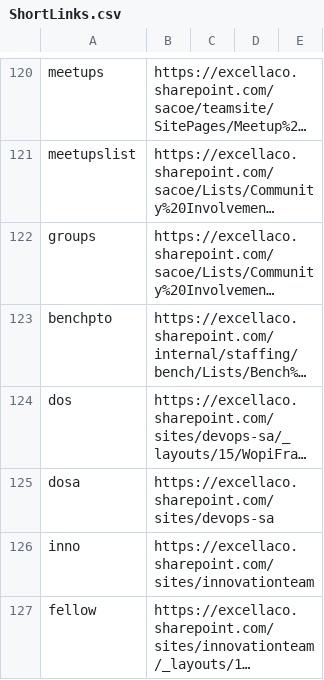
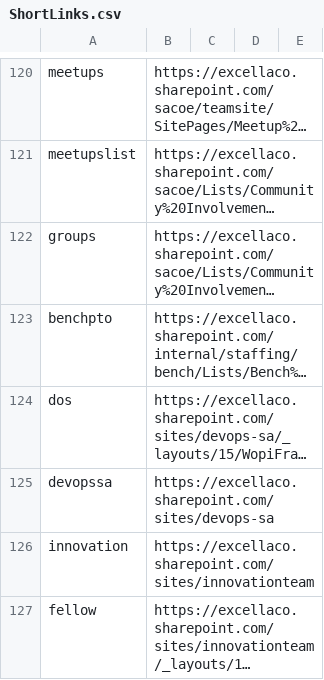
Before and after one commit to excellalabs/xluhco, a CSV file: src/xluhco.web/wwwroot/ShortLinks.csv, drawn as a sheet; only a part is shown, gaps mark what is left out; long unchanged cells end in …; the diff names each change by its address in the sheet, - before the commit and + after, or states it on an @@ line.

Commit message:
clearer names

```diff
--- a/src/xluhco.web/wwwroot/ShortLinks.csv
+++ b/src/xluhco.web/wwwroot/ShortLinks.csv
-A125: dosa
+A125: devopssa
-A126: inno
+A126: innovation
```
